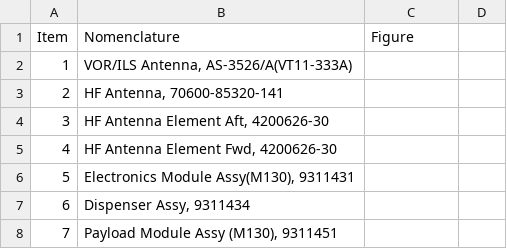
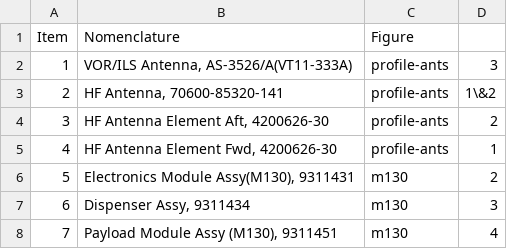
Before and after one commit to coriolinus/HH60-17photobook, a CSV file: section4.csv, drawn as a sheet.

Commit message:
Added images for Sections IV and V
Added images, links for Sections IV and V. Noted current best practice
workflow for adding images.

```diff
--- a/section4.csv
+++ b/section4.csv
@@ -1,8 +1,8 @@
 Item,Nomenclature,Figure
-1,"VOR/ILS Antenna, AS-3526/A(VT11-333A)",
-2,"HF Antenna, 70600-85320-141",
-3,"HF Antenna Element Aft, 4200626-30",
-4,"HF Antenna Element Fwd, 4200626-30",
-5,"Electronics Module Assy(M130), 9311431",
-6,"Dispenser Assy, 9311434",
-7,"Payload Module Assy (M130), 9311451",
+1,"VOR/ILS Antenna, AS-3526/A(VT11-333A)",profile-ants,3
+2,"HF Antenna, 70600-85320-141",profile-ants,1\&2
+3,"HF Antenna Element Aft, 4200626-30",profile-ants,2
+4,"HF Antenna Element Fwd, 4200626-30",profile-ants,1
+5,"Electronics Module Assy(M130), 9311431",m130,2
+6,"Dispenser Assy, 9311434",m130,3
+7,"Payload Module Assy (M130), 9311451",m130,4
```
Also changed, not shown: section5.csv, 11 other files.
